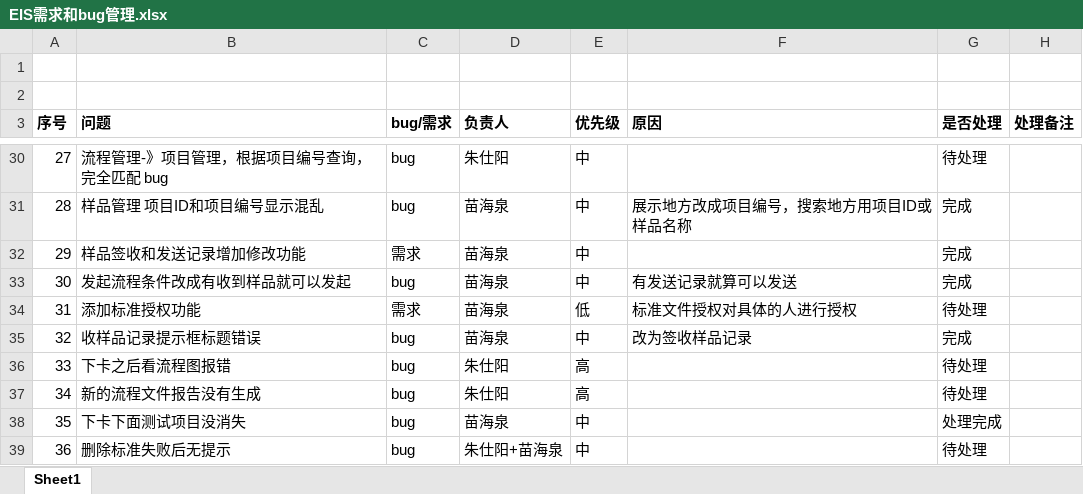
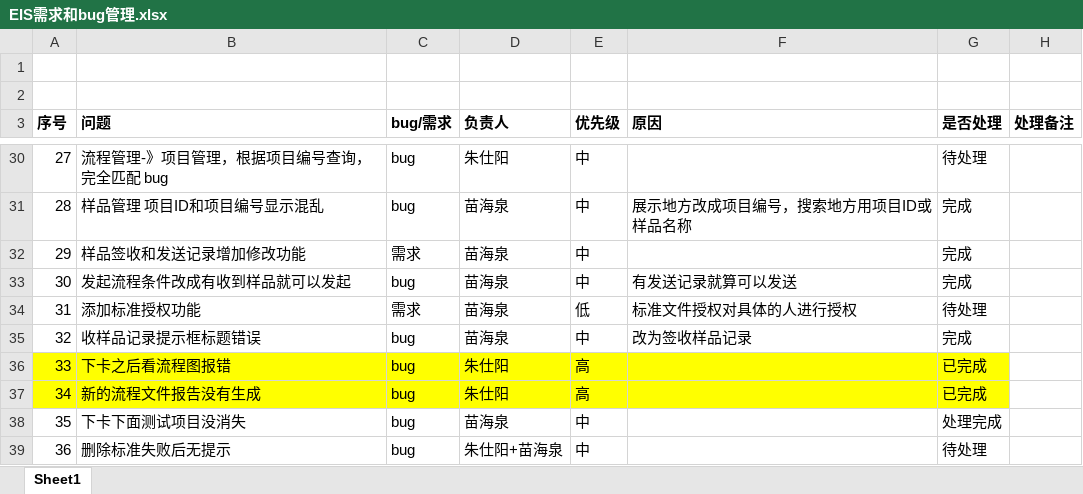
Before and after one commit to MHZH-EIS/fjt, an Excel workbook: src/main/resources/manage/EIS需求和bug管理.xlsx, sheet Sheet1, drawn as a sheet; only a part is shown, gaps mark what is left out; values as stored, in another font and other column widths than the file's, no borders; the diff names each change by its address in the sheet, - before the commit and + after, or states it on an @@ line.

Commit message:
项目管理文件

```diff
--- a/src/main/resources/manage/EIS需求和bug管理.xlsx (sheet Sheet1)
+++ b/src/main/resources/manage/EIS需求和bug管理.xlsx (sheet Sheet1)
-A36:G37 fill: none
+A36:G37 fill: #FFFF00
-G36:G37 (是否处理): 待处理
+G36:G37 (是否处理): 已完成
```
